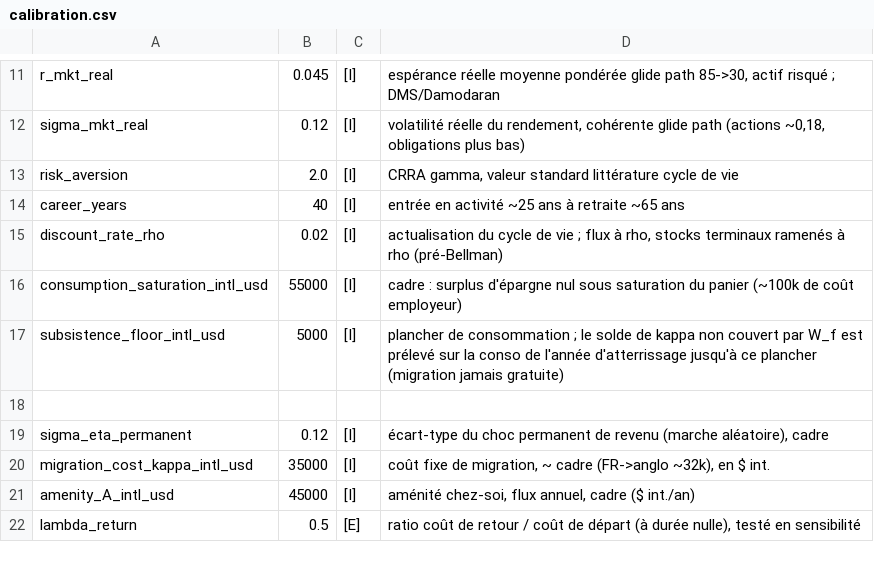
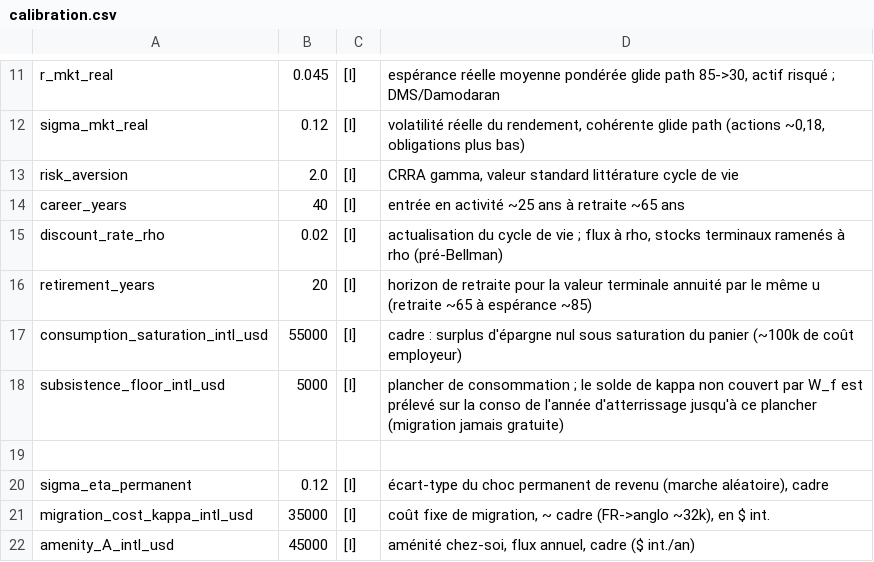
Before and after one commit to Geoffrey313/stay-or-leave, a CSV file: data/params/calibration.csv, drawn as a sheet; only a part is shown, gaps mark what is left out; the shorter side is filled out with more unchanged rows; the diff names each change by its address in the sheet, - before the commit and + after, or states it on an @@ line.

```diff
--- a/data/params/calibration.csv
+++ b/data/params/calibration.csv
+row 16: retirement_years | 20 | [I] | horizon de retraite pour la valeur terminale annuité par le même u (retraite ~65 à espérance ~85)
```
Also changed, not shown: 5 other files.
